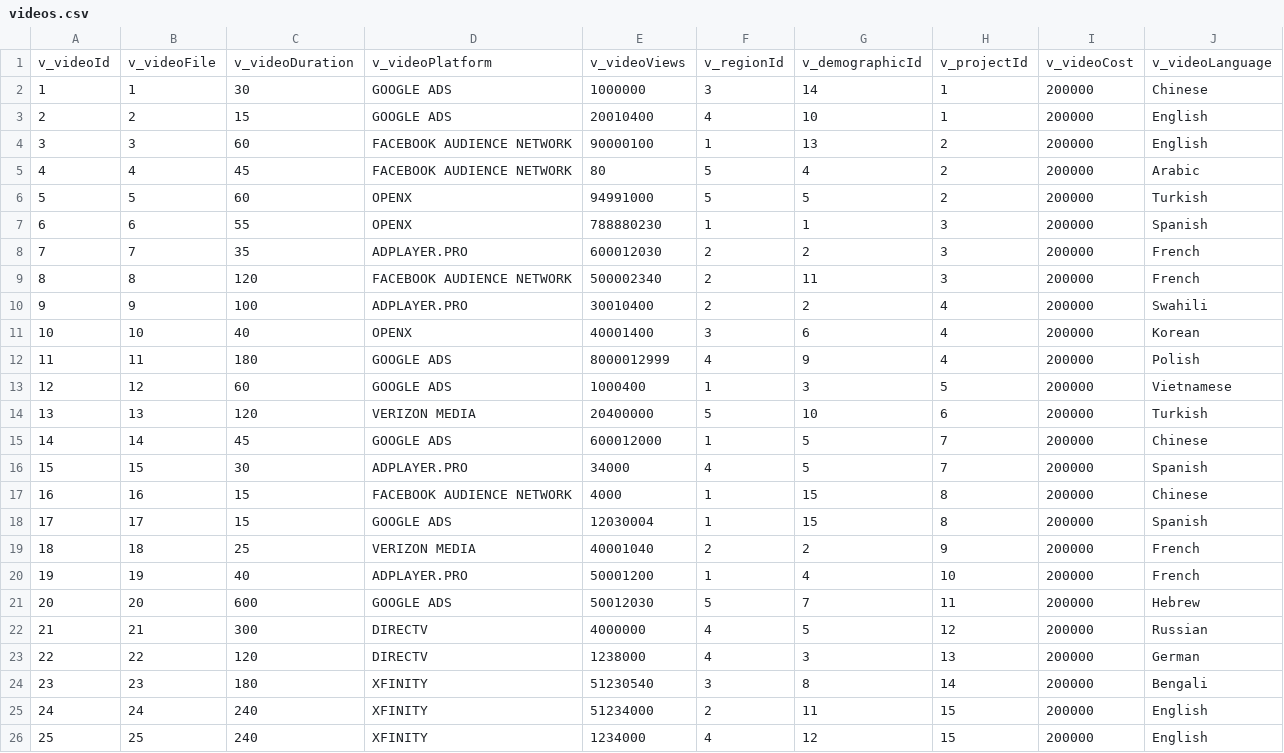
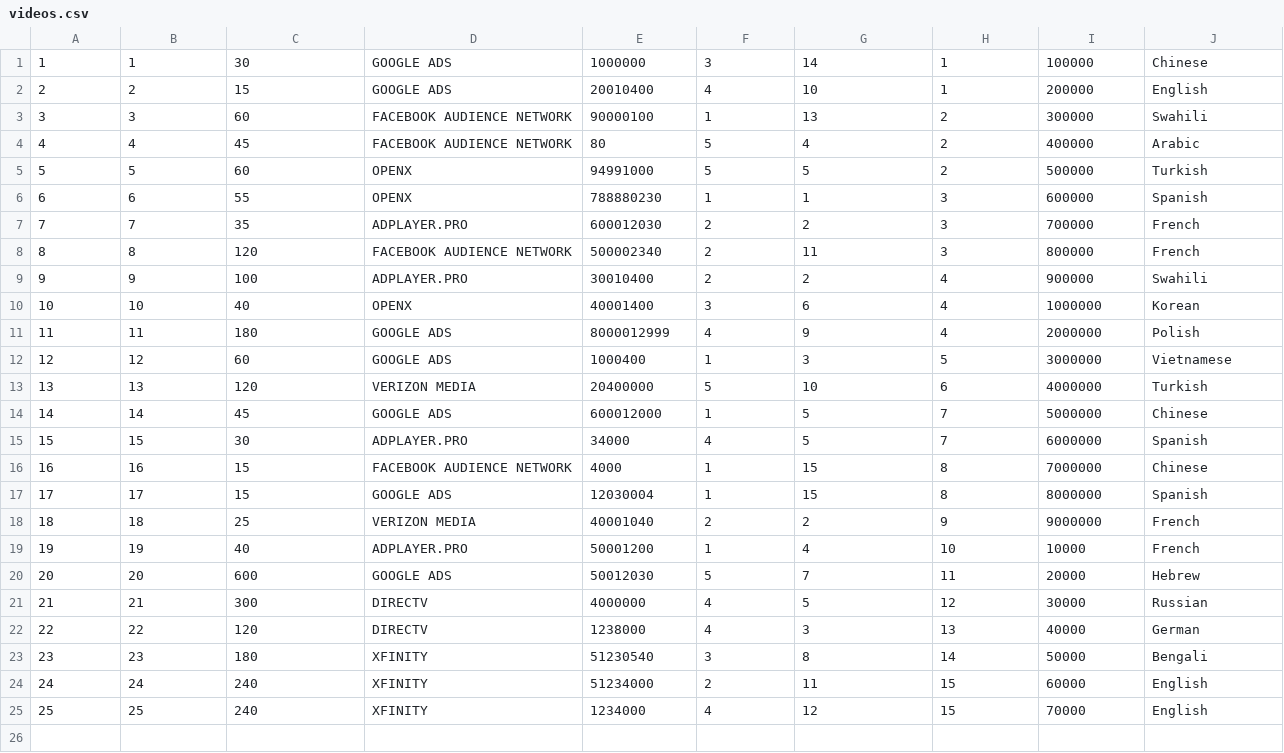
Before and after one commit to tylernly/UCM111_Proj, a CSV file: Phase 2/data/videos.csv, drawn as a sheet.

Commit message:
Fixed data and advertisements.py, added to query.sql

```diff
--- a/Phase 2/data/videos.csv
+++ b/Phase 2/data/videos.csv
@@ -1,26 +1,25 @@
-v_videoId,v_videoFile,v_videoDuration,v_videoPlatform,v_videoViews,v_regionId,v_demographicId,v_projectId,v_videoCost,v_videoLanguage
-1,1,30,GOOGLE ADS,1000000,3,14,1,200000,Chinese
+1,1,30,GOOGLE ADS,1000000,3,14,1,100000,Chinese
 2,2,15,GOOGLE ADS,20010400,4,10,1,200000,English
-3,3,60,FACEBOOK AUDIENCE NETWORK,90000100,1,13,2,200000,English
-4,4,45,FACEBOOK AUDIENCE NETWORK,80,5,4,2,200000,Arabic
-5,5,60,OPENX,94991000,5,5,2,200000,Turkish
-6,6,55,OPENX,788880230,1,1,3,200000,Spanish
-7,7,35,ADPLAYER.PRO,600012030,2,2,3,200000,French
-8,8,120,FACEBOOK AUDIENCE NETWORK,500002340,2,11,3,200000,French
-9,9,100,ADPLAYER.PRO,30010400,2,2,4,200000,Swahili
-10,10,40,OPENX,40001400,3,6,4,200000,Korean
-11,11,180,GOOGLE ADS,8000012999,4,9,4,200000,Polish
-12,12,60,GOOGLE ADS,1000400,1,3,5,200000,Vietnamese
-13,13,120,VERIZON MEDIA,20400000,5,10,6,200000,Turkish
-14,14,45,GOOGLE ADS,600012000,1,5,7,200000,Chinese
-15,15,30,ADPLAYER.PRO,34000,4,5,7,200000,Spanish
-16,16,15,FACEBOOK AUDIENCE NETWORK,4000,1,15,8,200000,Chinese
-17,17,15,GOOGLE ADS,12030004,1,15,8,200000,Spanish
-18,18,25,VERIZON MEDIA,40001040,2,2,9,200000,French
-19,19,40,ADPLAYER.PRO,50001200,1,4,10,200000,French
-20,20,600,GOOGLE ADS,50012030,5,7,11,200000,Hebrew
-21,21,300,DIRECTV,4000000,4,5,12,200000,Russian
-22,22,120,DIRECTV,1238000,4,3,13,200000,German
-23,23,180,XFINITY,51230540,3,8,14,200000,Bengali
-24,24,240,XFINITY,51234000,2,11,15,200000,English
-25,25,240,XFINITY,1234000,4,12,15,200000,English
+3,3,60,FACEBOOK AUDIENCE NETWORK,90000100,1,13,2,300000,Swahili
+4,4,45,FACEBOOK AUDIENCE NETWORK,80,5,4,2,400000,Arabic
+5,5,60,OPENX,94991000,5,5,2,500000,Turkish
+6,6,55,OPENX,788880230,1,1,3,600000,Spanish
+7,7,35,ADPLAYER.PRO,600012030,2,2,3,700000,French
+8,8,120,FACEBOOK AUDIENCE NETWORK,500002340,2,11,3,800000,French
+9,9,100,ADPLAYER.PRO,30010400,2,2,4,900000,Swahili
+10,10,40,OPENX,40001400,3,6,4,1000000,Korean
+11,11,180,GOOGLE ADS,8000012999,4,9,4,2000000,Polish
+12,12,60,GOOGLE ADS,1000400,1,3,5,3000000,Vietnamese
+13,13,120,VERIZON MEDIA,20400000,5,10,6,4000000,Turkish
+14,14,45,GOOGLE ADS,600012000,1,5,7,5000000,Chinese
+15,15,30,ADPLAYER.PRO,34000,4,5,7,6000000,Spanish
+16,16,15,FACEBOOK AUDIENCE NETWORK,4000,1,15,8,7000000,Chinese
+17,17,15,GOOGLE ADS,12030004,1,15,8,8000000,Spanish
+18,18,25,VERIZON MEDIA,40001040,2,2,9,9000000,French
+19,19,40,ADPLAYER.PRO,50001200,1,4,10,10000,French
+20,20,600,GOOGLE ADS,50012030,5,7,11,20000,Hebrew
+21,21,300,DIRECTV,4000000,4,5,12,30000,Russian
+22,22,120,DIRECTV,1238000,4,3,13,40000,German
+23,23,180,XFINITY,51230540,3,8,14,50000,Bengali
+24,24,240,XFINITY,51234000,2,11,15,60000,English
+25,25,240,XFINITY,1234000,4,12,15,70000,English
```
Also changed, not shown: Phase 2/data/demographics.csv, Phase 2/data/projects.csv, 11 other files.
